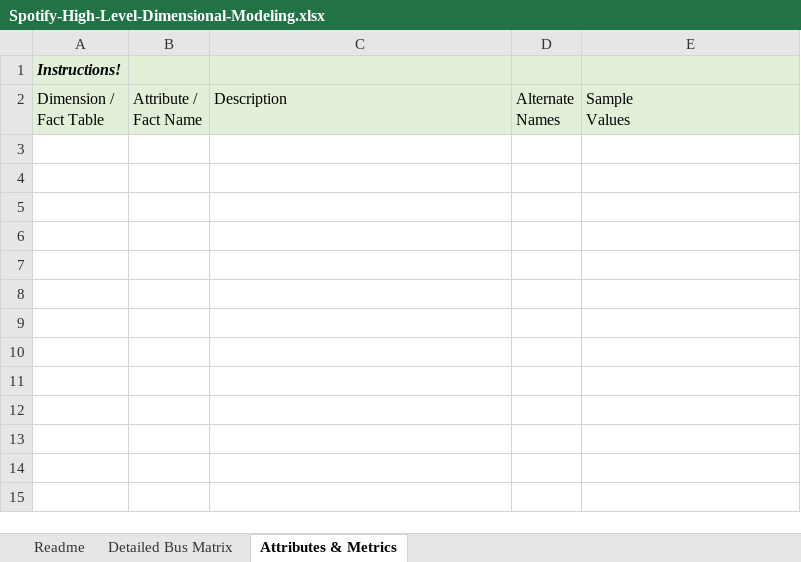
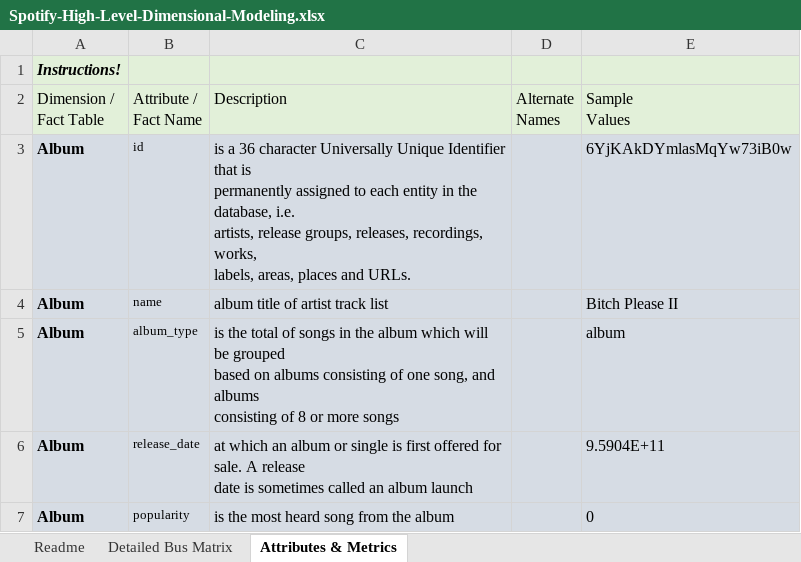
Before and after one commit to imeldasiregar/spotify-dwbi-2022-ga, an Excel workbook: Spotify-High-Level-Dimensional-Modeling.xlsx, sheet Attributes & Metrics, drawn as a sheet; values as stored, in another font and other column widths than the file's, no borders; ↵ is a line break in a cell; the diff names each change by its address in the sheet, - before the commit and + after, or states it on an @@ line.

Commit message:
update album detail
update album detail

```diff
--- a/Spotify-High-Level-Dimensional-Modeling.xlsx (sheet Attributes & Metrics)
+++ b/Spotify-High-Level-Dimensional-Modeling.xlsx (sheet Attributes & Metrics)
+row 3: Album | id | is a 36 character Universally Unique Identifier that is ↵ permanently assigned to each entity in the database, i.e. ↵ artists, release groups, releases, recordings, works, ↵ labels, areas, places and URLs. |  | 6YjKAkDYmlasMqYw73iB0w
+row 4: Album | name | album title of artist track list |  | Bitch Please II
+row 5: Album | album_type | is the total of songs in the album which will be grouped ↵ based on albums consisting of one song, and albums ↵ consisting of 8 or more songs |  | album
+row 6: Album | release_date | at which an album or single is first offered for sale. A release ↵ date is sometimes called an album launch |  | 9.5904E+11
+row 7: Album | popularity | is the most heard song from the album |  | 0
```
